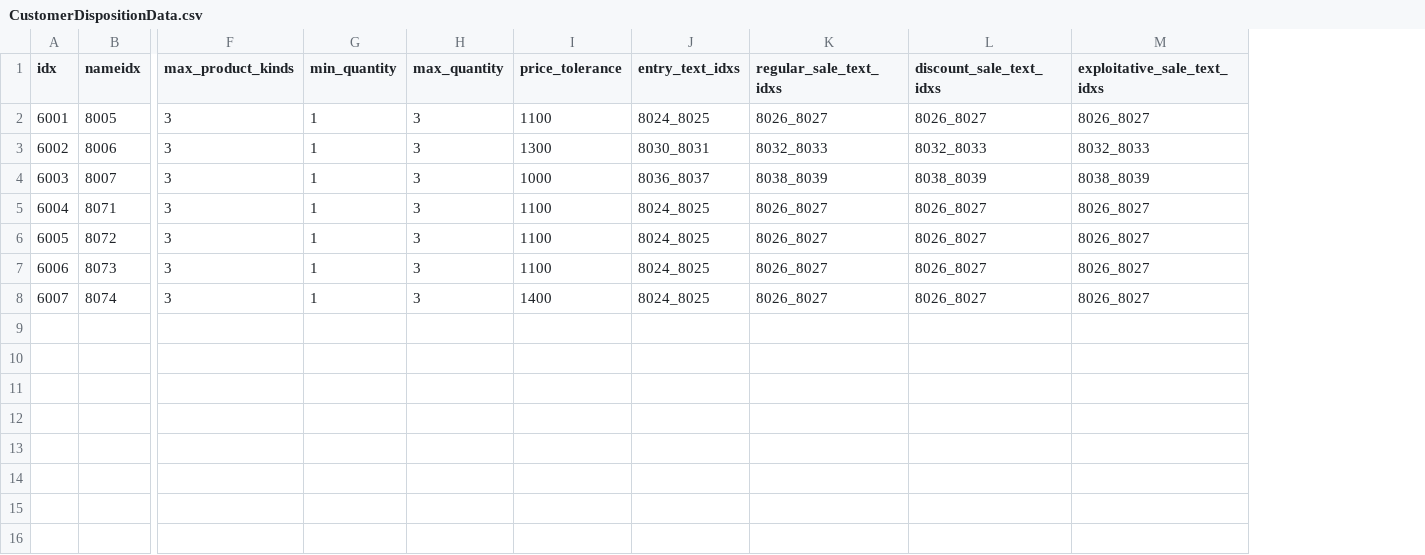
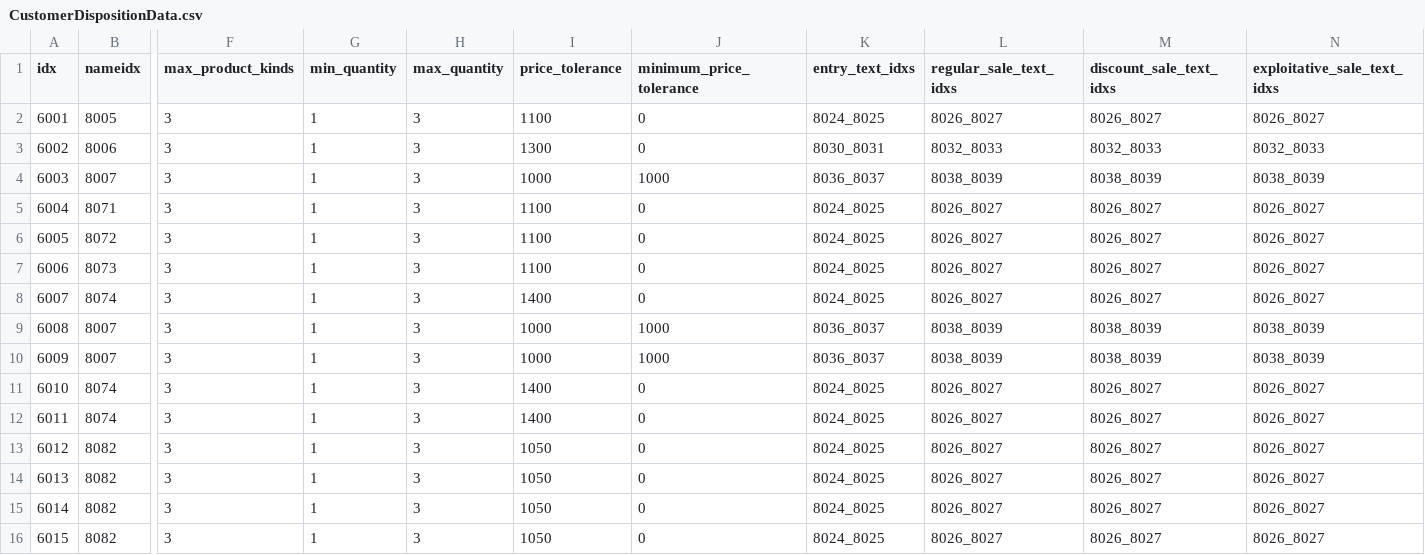
Before and after one commit to AripyKSU/Cashier, a CSV file: Assets/Datas/Customer/CustomerDispositionData.csv, drawn as a sheet; only a part is shown, gaps mark what is left out; rows hold the shown columns only; the diff names each change by its address in the sheet, - before the commit and + after, or states it on an @@ line.

```diff
--- a/Assets/Datas/Customer/CustomerDispositionData.csv
+++ b/Assets/Datas/Customer/CustomerDispositionData.csv
+column J (minimum_price_tolerance), rows 2-8: 0 | 0 | 1000 | 0 | 0 | 0 | 0
+row 9: 6008 | 8007 | 3 | 1 | 3 | 1000 | 1000 | 8036_8037 | 8038_8039 | 8038_8039 | 8038_8039
+row 10: 6009 | 8007 | 3 | 1 | 3 | 1000 | 1000 | 8036_8037 | 8038_8039 | 8038_8039 | 8038_8039
+row 11: 6010 | 8074 | 3 | 1 | 3 | 1400 | 0 | 8024_8025 | 8026_8027 | 8026_8027 | 8026_8027
+row 12: 6011 | 8074 | 3 | 1 | 3 | 1400 | 0 | 8024_8025 | 8026_8027 | 8026_8027 | 8026_8027
+row 13: 6012 | 8082 | 3 | 1 | 3 | 1050 | 0 | 8024_8025 | 8026_8027 | 8026_8027 | 8026_8027
+row 14: 6013 | 8082 | 3 | 1 | 3 | 1050 | 0 | 8024_8025 | 8026_8027 | 8026_8027 | 8026_8027
+row 15: 6014 | 8082 | 3 | 1 | 3 | 1050 | 0 | 8024_8025 | 8026_8027 | 8026_8027 | 8026_8027
+row 16: 6015 | 8082 | 3 | 1 | 3 | 1050 | 0 | 8024_8025 | 8026_8027 | 8026_8027 | 8026_8027
```
Also changed, not shown: Assets/Datas/ReputationBalanceData.csv, Assets/Datas/TextData.csv, 33 other files.
